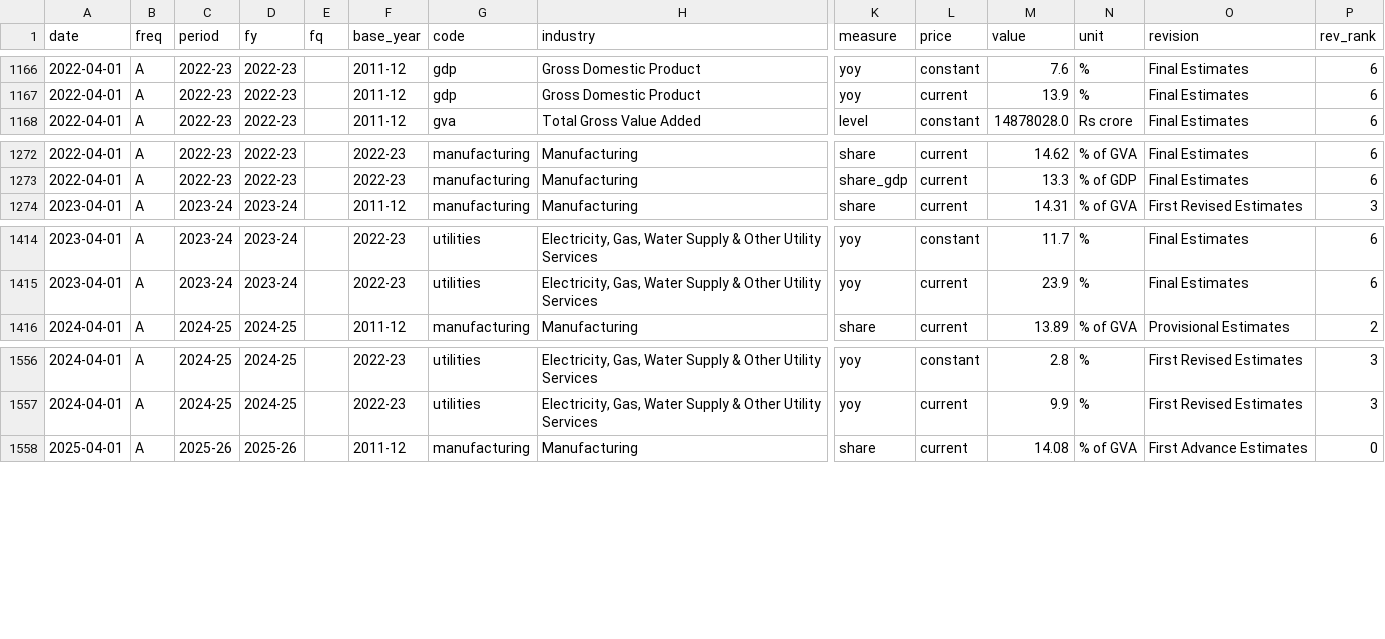
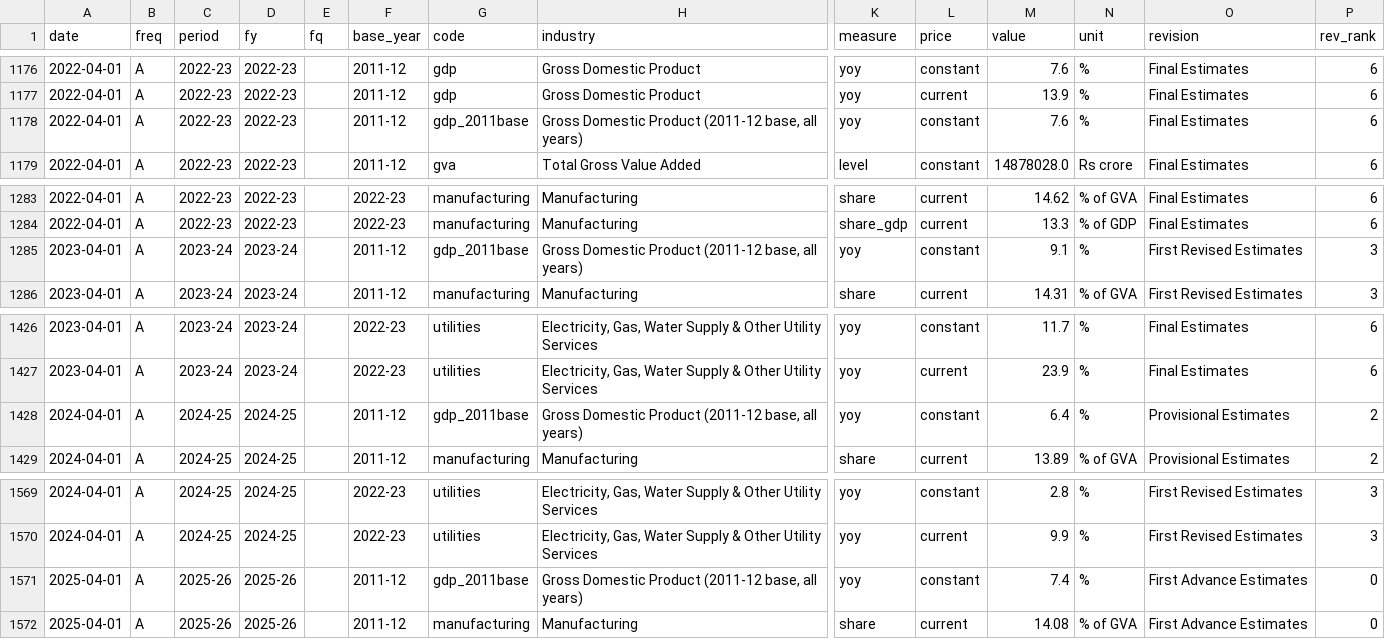
Before and after one commit to AsiaDecoded/Asia-vitals, a CSV file: data/in/gdp/in_gdp.csv, drawn as a sheet; only a part is shown, gaps mark what is left out; rows hold the shown columns only; the diff covers the shown part only; the diff names each change by its address in the sheet, - before the commit and + after, or states it on an @@ line.

```diff
--- a/data/in/gdp/in_gdp.csv
+++ b/data/in/gdp/in_gdp.csv
+row 1178: 2022-04-01 | A | 2022-23 | 2022-23 |  | 2011-12 | gdp_2011base | Gross Domestic Product (2011-12 base, all years) | yoy | constant | 7.6 | % | Final Estimates | 6
+row 1285: 2023-04-01 | A | 2023-24 | 2023-24 |  | 2011-12 | gdp_2011base | Gross Domestic Product (2011-12 base, all years) | yoy | constant | 9.1 | % | First Revised Estimates | 3
+row 1428: 2024-04-01 | A | 2024-25 | 2024-25 |  | 2011-12 | gdp_2011base | Gross Domestic Product (2011-12 base, all years) | yoy | constant | 6.4 | % | Provisional Estimates | 2
+row 1571: 2025-04-01 | A | 2025-26 | 2025-26 |  | 2011-12 | gdp_2011base | Gross Domestic Product (2011-12 base, all years) | yoy | constant | 7.4 | % | First Advance Estimates | 0
```
Also changed, not shown: 10 added rows elsewhere in this file, data/in/gdp/long.csv, 5 other files.
